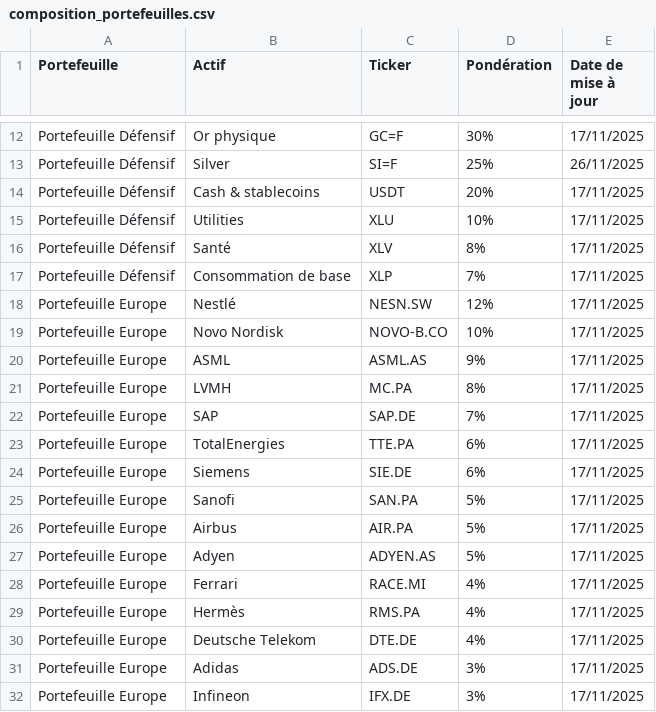
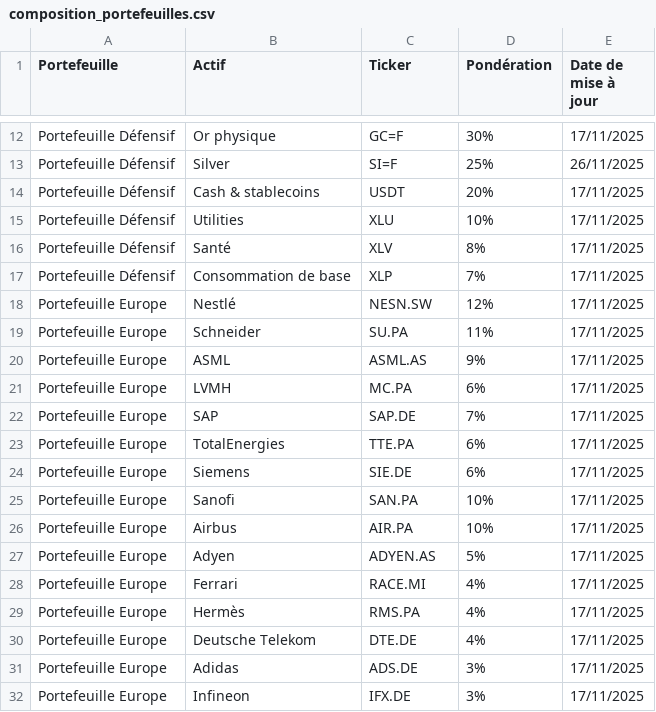
Before and after one commit to BQ-Python/portfolio-data, a CSV file: composition_portefeuilles.csv, drawn as a sheet; only a part is shown, gaps mark what is left out.

Commit message:
Update composition_portefeuilles.csv

```diff
--- a/composition_portefeuilles.csv
+++ b/composition_portefeuilles.csv
@@ -18,5 +18,5 @@ Portefeuille Défensif,Consommation de base,XLP,7%,17/11/2025
 Portefeuille Europe,Nestlé,NESN.SW,12%,17/11/2025
-Portefeuille Europe,Novo Nordisk,NOVO-B.CO,10%,17/11/2025
+Portefeuille Europe,Schneider,SU.PA,11%,17/11/2025
 Portefeuille Europe,ASML,ASML.AS,9%,17/11/2025
-Portefeuille Europe,LVMH,MC.PA,8%,17/11/2025
+Portefeuille Europe,LVMH,MC.PA,6%,17/11/2025
 Portefeuille Europe,SAP,SAP.DE,7%,17/11/2025
@@ -24,4 +24,4 @@ Portefeuille Europe,TotalEnergies,TTE.PA,6%,17/11/2025
 Portefeuille Europe,Siemens,SIE.DE,6%,17/11/2025
-Portefeuille Europe,Sanofi,SAN.PA,5%,17/11/2025
-Portefeuille Europe,Airbus,AIR.PA,5%,17/11/2025
+Portefeuille Europe,Sanofi,SAN.PA,10%,17/11/2025
+Portefeuille Europe,Airbus,AIR.PA,10%,17/11/2025
 Portefeuille Europe,Adyen,ADYEN.AS,5%,17/11/2025
```
